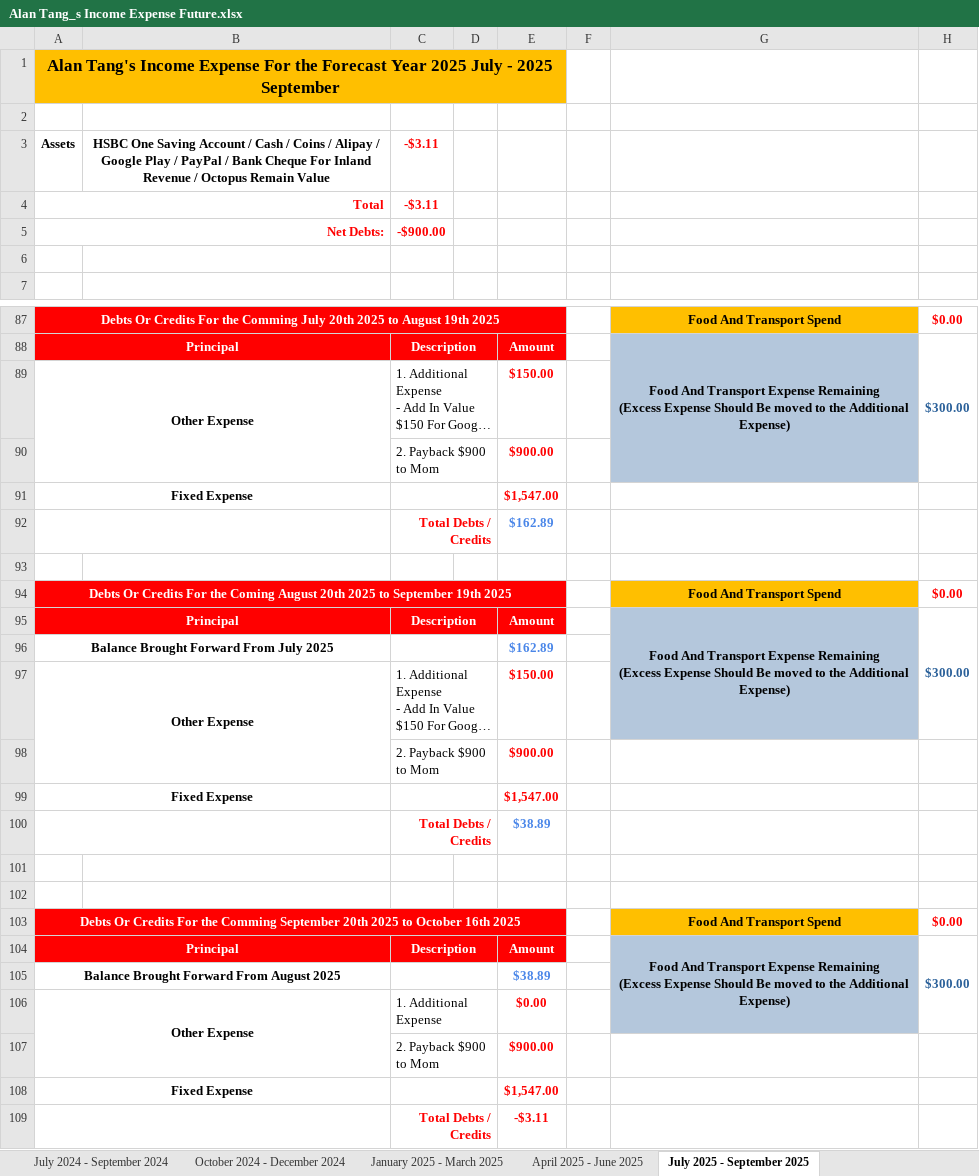
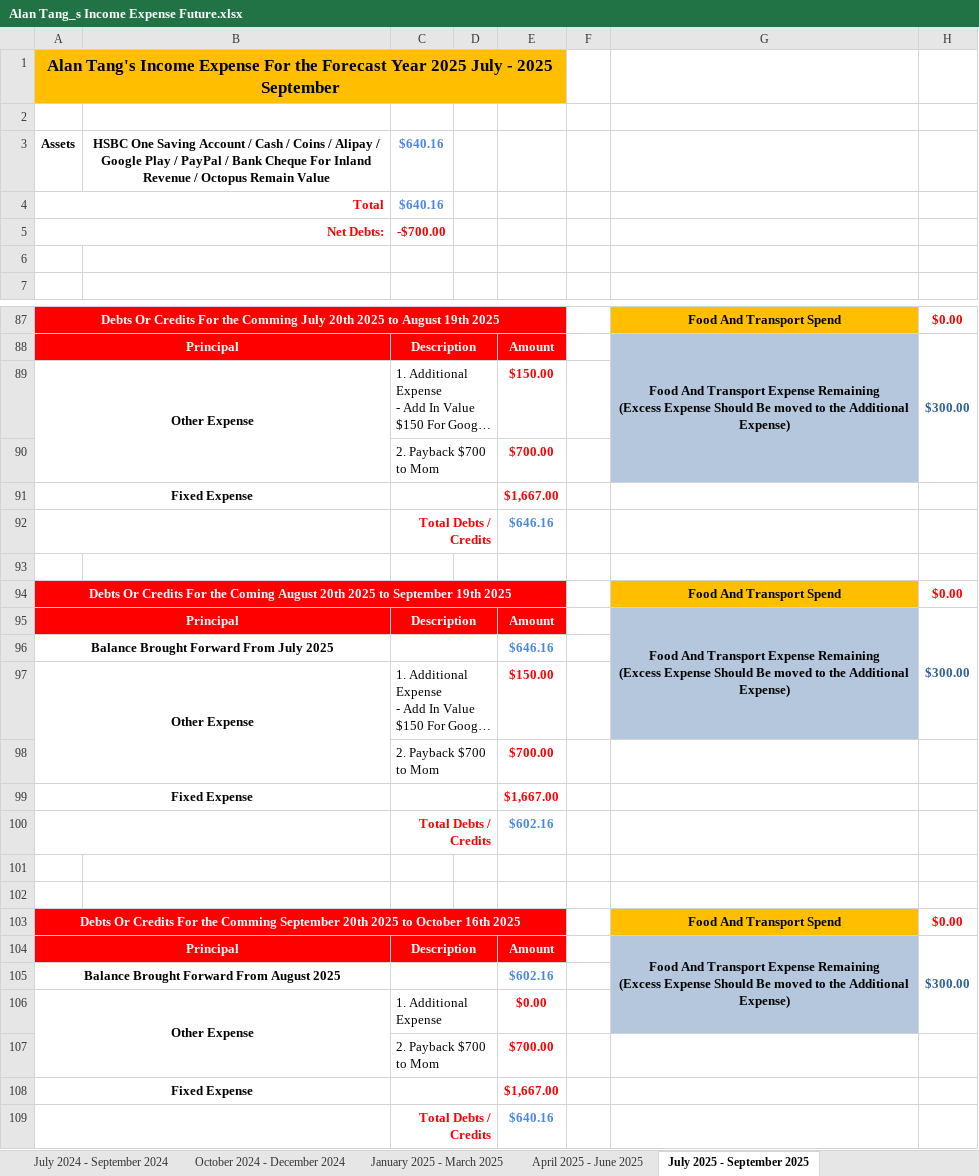
Before and after one commit to singluntang/Income-Expenditure-Forecast, an Excel workbook: Alan Tang_s Income Expense Future.xlsx, sheet July 2025 - September 2025, drawn as a sheet; only a part is shown, gaps mark what is left out; long unchanged cells end in …; values as stored, in another font and other column widths than the file's, no borders; conditional formats not drawn; removed rows and columns are numbered as before the commit, all else as after; the diff covers the shown part only; the diff names each change by its address in the sheet, - before the commit and + after, or states it on an @@ line.

Commit message:
docs: 1. Cancel Bangkok Trip. 2. Reschedule the payback Installment for Mom. 3. Update Expense For Cigarette.

```diff
--- a/Alan Tang_s Income Expense Future.xlsx (sheet July 2025 - September 2025)
+++ b/Alan Tang_s Income Expense Future.xlsx (sheet July 2025 - September 2025)
-C3:C4: -$3.11
+C3:C4: $640.16
-C3:C4 text colour: #FF0000
+C3:C4 text colour: #4A86E8
-C5: -$900.00
+C5: -$700.00
-row 90:  |  | 2. Payback $900 to Mom |  | $900.00
+row 90:  |  | 2. Payback $700 to Mom |  | $700.00
-E91: $1,547.00
+E91: $1,667.00
-E92: $162.89
+E92: $646.16
-E96: $162.89
+E96: $646.16
-row 98:  |  | 2. Payback $900 to Mom |  | $900.00
+row 98:  |  | 2. Payback $700 to Mom |  | $700.00
-E99: $1,547.00
+E99: $1,667.00
-E100: $38.89
+E100: $602.16
-E105: $38.89
+E105: $602.16
-row 107:  |  | 2. Payback $900 to Mom |  | $900.00
+row 107:  |  | 2. Payback $700 to Mom |  | $700.00
-E108: $1,547.00
+E108: $1,667.00
-E109: -$3.11
+E109: $640.16
-E109 text colour: #FF0000
+E109 text colour: #4A86E8
```
Also changed, not shown: 6 edited cells elsewhere in this sheet, sheet April 2024 - June 2024, sheet January 2025 - March 2025, sheet October 2024 - December 2024, sheet April 2025 - June 2025, sheet October 2025 - December 2025, sheet January 2026 - March 2026, 5 more sheets, formulas that keep their value.
